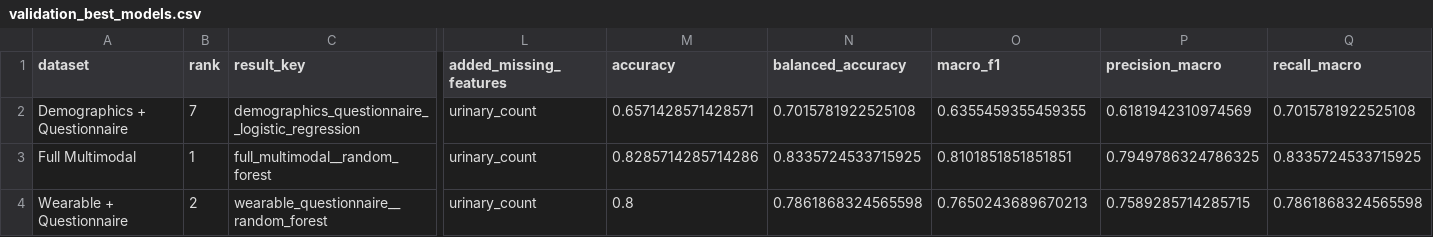
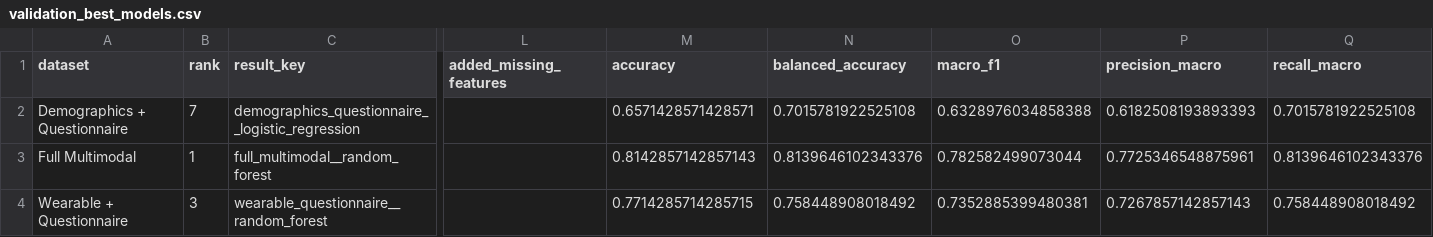
Before and after one commit to obramwell/AI-Assisted-Screening-of-Parkinson-s-Disease, a CSV file: outputs/tables/validation_best_models.csv, drawn as a sheet; only a part is shown, gaps mark what is left out; the diff names each change by its address in the sheet, - before the commit and + after, or states it on an @@ line.

```diff
--- a/outputs/tables/validation_best_models.csv
+++ b/outputs/tables/validation_best_models.csv
-L2:L4 (added_missing_features): urinary_count
+L2:L4 (added_missing_features): (empty)
-O2 (macro_f1): 0.6355459355459355
+O2 (macro_f1): 0.6328976034858388
-P2 (precision_macro): 0.6181942310974569
+P2 (precision_macro): 0.6182508193893393
-M3 (accuracy): 0.8285714285714286
+M3 (accuracy): 0.8142857142857143
-N3 (balanced_accuracy): 0.8335724533715925
+N3 (balanced_accuracy): 0.8139646102343376
-O3 (macro_f1): 0.8101851851851851
+O3 (macro_f1): 0.782582499073044
-P3 (precision_macro): 0.7949786324786325
+P3 (precision_macro): 0.7725346548875961
-Q3 (recall_macro): 0.8335724533715925
+Q3 (recall_macro): 0.8139646102343376
-B4 (rank): 2
+B4 (rank): 3
-M4 (accuracy): 0.8
+M4 (accuracy): 0.7714285714285715
-N4 (balanced_accuracy): 0.7861868324565598
+N4 (balanced_accuracy): 0.758448908018492
-O4 (macro_f1): 0.7650243689670213
+O4 (macro_f1): 0.7352885399480381
-P4 (precision_macro): 0.7589285714285715
+P4 (precision_macro): 0.7267857142857143
-Q4 (recall_macro): 0.7861868324565598
+Q4 (recall_macro): 0.758448908018492
```
Also changed, not shown: outputs/metrics/validation_probabilities.csv, outputs/metrics/validation_results.csv, 15 other files.
